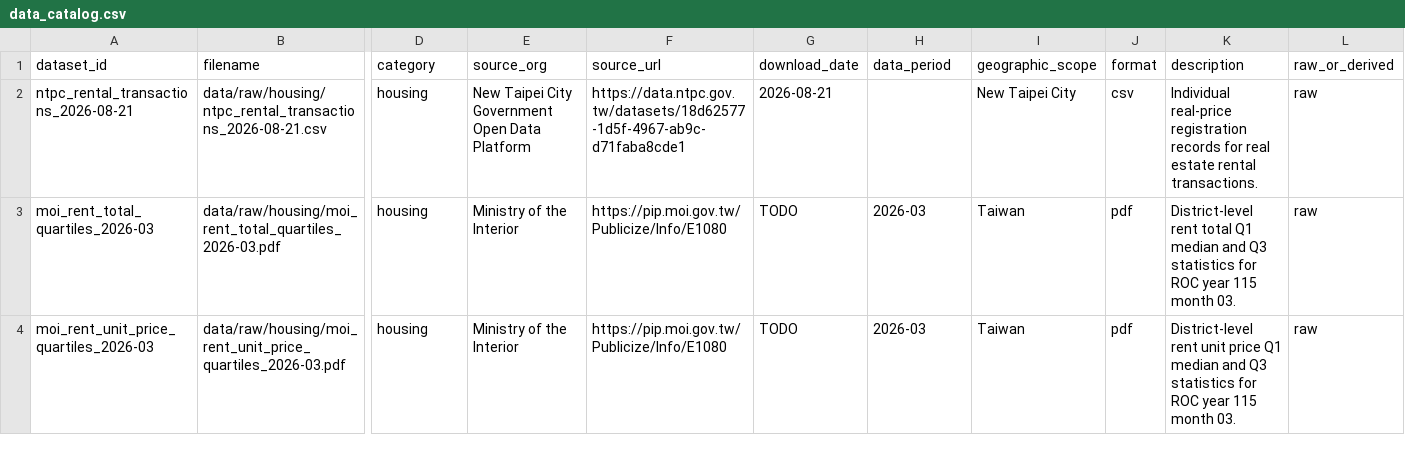
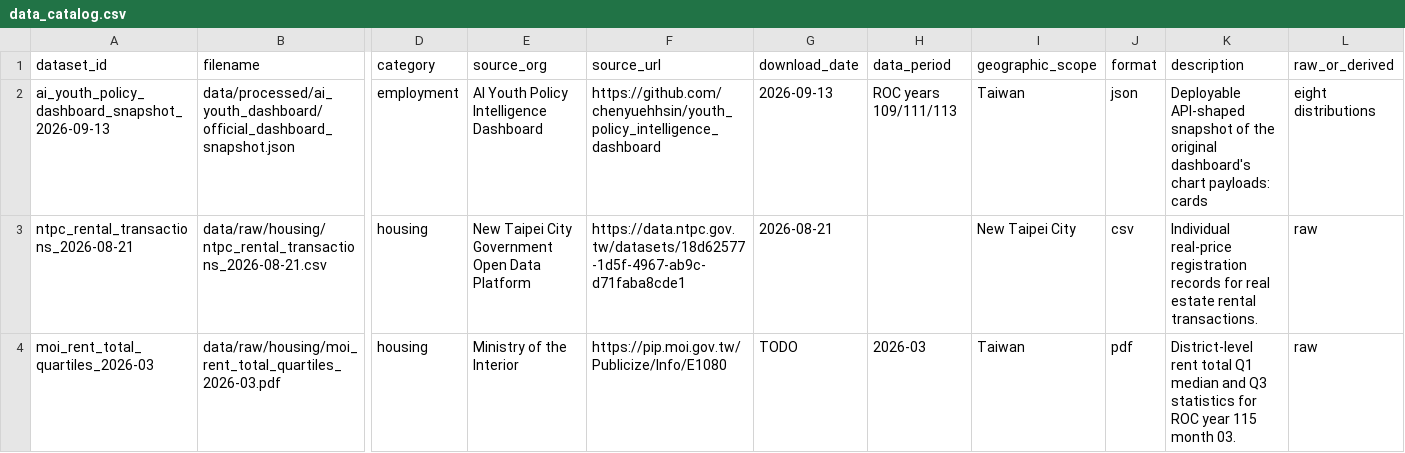
Before and after one commit to chenyuehhsin/qingju-ntpc, a CSV file: data/data_catalog.csv, drawn as a sheet; only a part is shown, gaps mark what is left out; the shorter side is filled out with more unchanged rows; rows hold the shown columns only; the diff names each change by its address in the sheet, - before the commit and + after, or states it on an @@ line.

Commit message:
Add source dashboard charts to Policy Lens

```diff
--- a/data/data_catalog.csv
+++ b/data/data_catalog.csv
+row 2: ai_youth_policy_dashboard_snapshot_2026-09-13 | data/processed/ai_youth_dashboard/official_dashboard_snapshot.json | employment | AI Youth Policy Intelligence Dashboard | https://github.com/chenyuehhsin/youth_policy_intelligence_dashboard | 2026-09-13 | ROC years 109/111/113 | Taiwan | json | Deployable API-shaped snapshot of the original dashboard's chart payloads: cards | eight distributions
```
Also changed, not shown: 2 other files.
